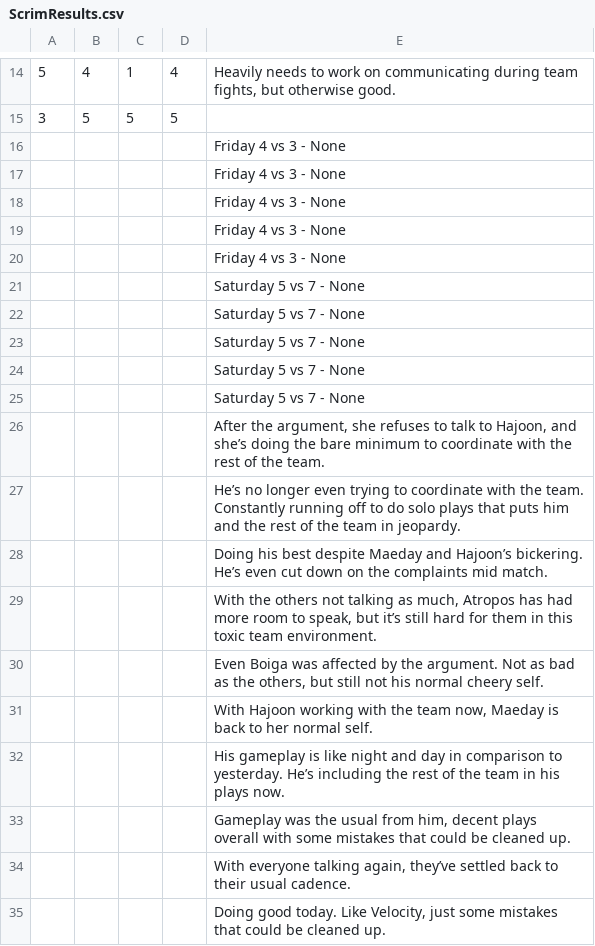
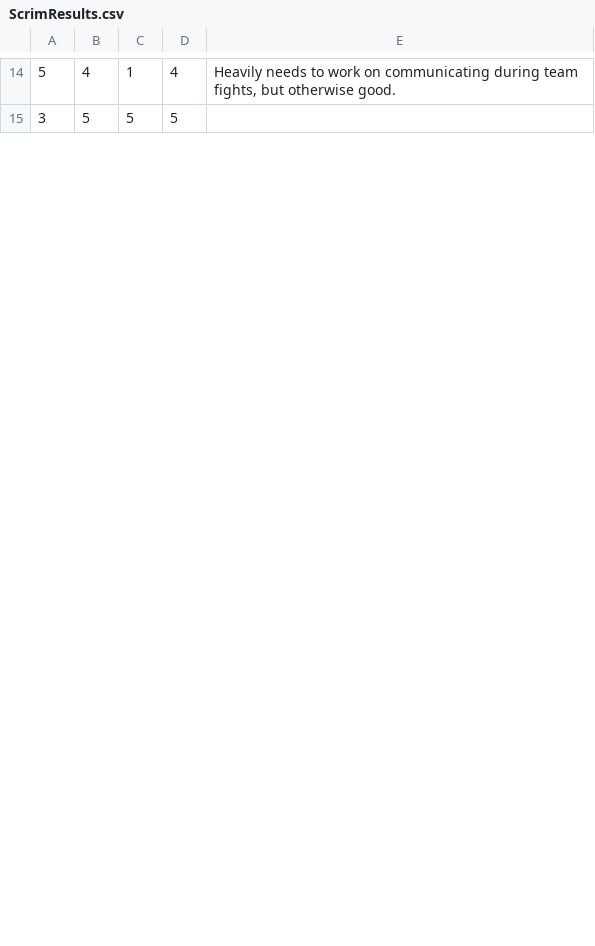
Before and after one commit to DragonTamer13/Esports-Visual-Novel, a CSV file: Esports Visual Novel/Assets/StreamingAssets/ScrimResults.csv, drawn as a sheet; only a part is shown, gaps mark what is left out; the diff covers the shown part only.

```diff
--- a/Esports Visual Novel/Assets/StreamingAssets/ScrimResults.csv
+++ b/Esports Visual Novel/Assets/StreamingAssets/ScrimResults.csv
@@ -15,21 +15 @@
 3,5,5,5,
-,,,,Friday 4 vs 3 - None
-,,,,Friday 4 vs 3 - None
-,,,,Friday 4 vs 3 - None
-,,,,Friday 4 vs 3 - None
-,,,,Friday 4 vs 3 - None
-,,,,Saturday 5 vs 7 - None
-,,,,Saturday 5 vs 7 - None
-,,,,Saturday 5 vs 7 - None
-,,,,Saturday 5 vs 7 - None
-,,,,Saturday 5 vs 7 - None
-,,,,"After the argument, she refuses to talk to Hajoon, and she’s doing the bare minimum to coordinate with the rest of the team. "
-,,,,He’s no longer even trying to coordinate with the team. Constantly running off to do solo plays that puts him and the rest of the team in jeopardy.
-,,,,Doing his best despite Maeday and Hajoon’s bickering. He’s even cut down on the complaints mid match.
-,,,,"With the others not talking as much, Atropos has had more room to speak, but it’s still hard for them in this toxic team environment."
-,,,,"Even Boiga was affected by the argument. Not as bad as the others, but still not his normal cheery self."
-,,,,"With Hajoon working with the team now, Maeday is back to her normal self."
-,,,,His gameplay is like night and day in comparison to yesterday. He’s including the rest of the team in his plays now.
-,,,,"Gameplay was the usual from him, decent plays overall with some mistakes that could be cleaned up. "
-,,,,"With everyone talking again, they’ve settled back to their usual cadence."
-,,,,"Doing good today. Like Velocity, just some mistakes that could be cleaned up."
```
Also changed, not shown: 25 added rows and 5 removed rows elsewhere in this file, 1 other file.
